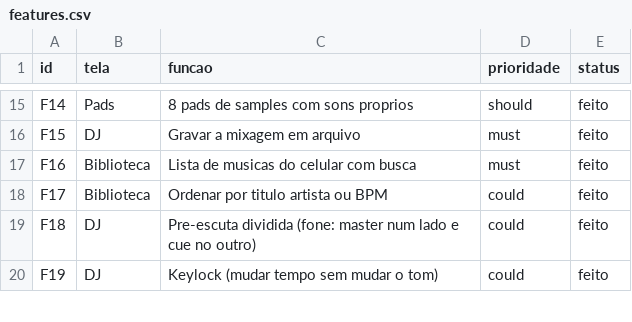
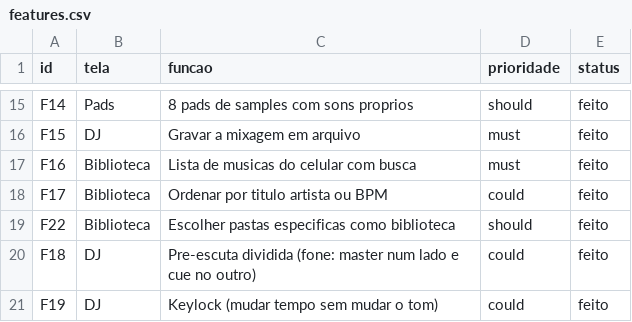
Before and after one commit to lorran202-byte/app-dj, a CSV file: replica/features.csv, drawn as a sheet; only a part is shown, gaps mark what is left out.

```diff
--- a/replica/features.csv
+++ b/replica/features.csv
@@ -18,2 +18,3 @@ F16,Biblioteca,Lista de musicas do celular com busca,must,feito
 F17,Biblioteca,Ordenar por titulo artista ou BPM,could,feito
+F22,Biblioteca,Escolher pastas especificas como biblioteca,should,feito
 F18,DJ,Pre-escuta dividida (fone: master num lado e cue no outro),could,feito
```
Also changed, not shown: 6 other files.
